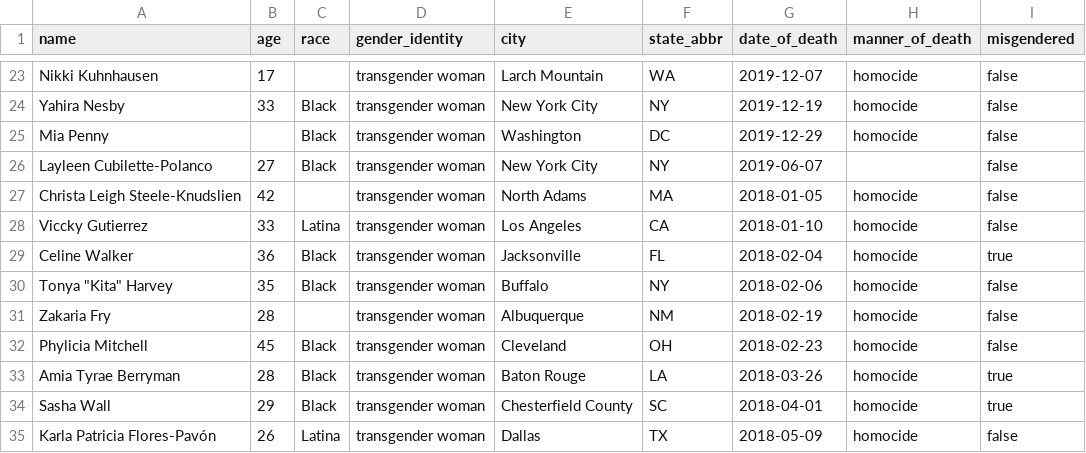
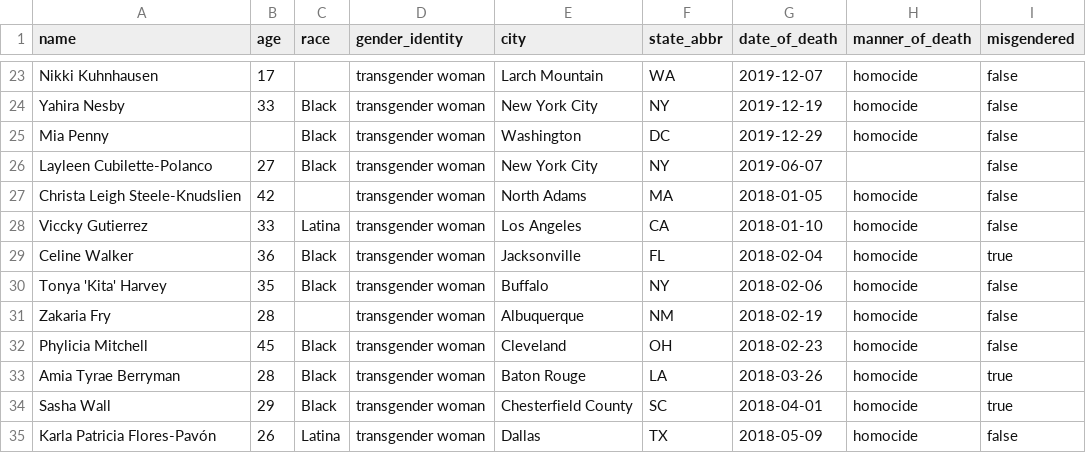
Before and after one commit to ravichandrasekaran/remembrance, a CSV file: remembrance.csv, drawn as a sheet; only a part is shown, gaps mark what is left out.

Commit message:
Fix quoting error

```diff
--- a/remembrance.csv
+++ b/remembrance.csv
@@ -29,3 +29,3 @@ Viccky Gutierrez, 33, Latina, transgender woman, Los Angeles, CA, 2018-01-10, ho
 Celine Walker, 36, Black, transgender woman, Jacksonville, FL, 2018-02-04, homocide, true
-Tonya "Kita" Harvey, 35, Black, transgender woman, Buffalo, NY, 2018-02-06, homocide, false
+Tonya 'Kita' Harvey, 35, Black, transgender woman, Buffalo, NY, 2018-02-06, homocide, false
 Zakaria Fry, 28, , transgender woman, Albuquerque, NM, 2018-02-19, homocide, false
```
